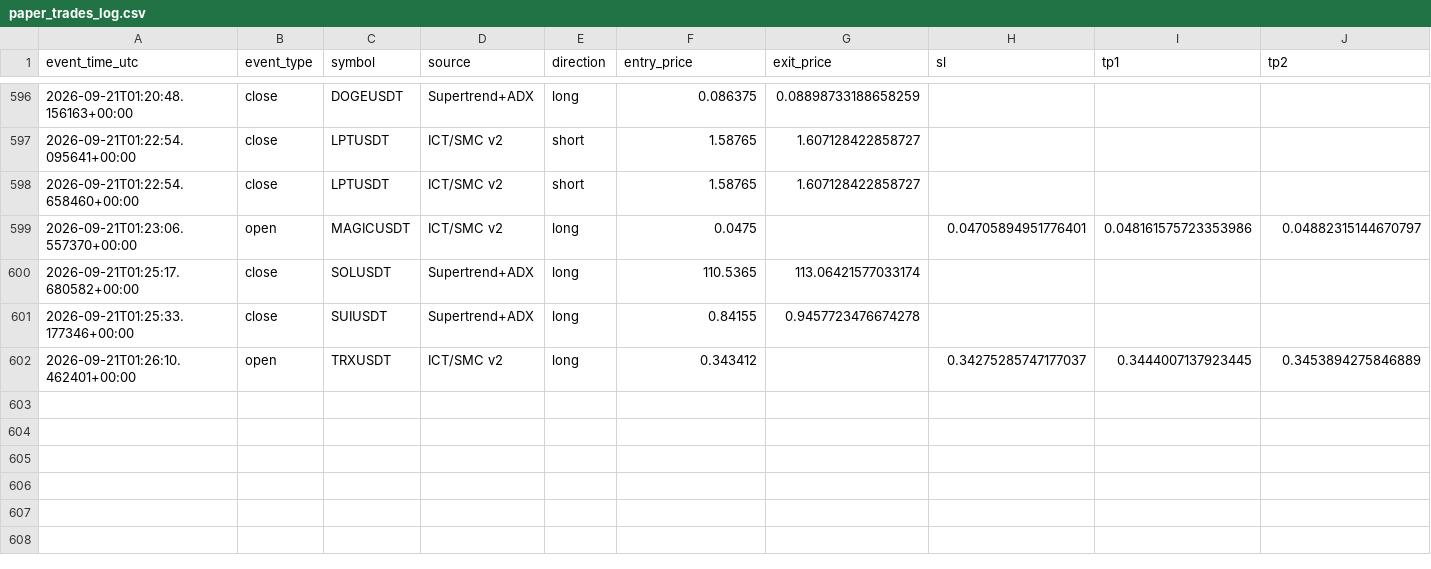
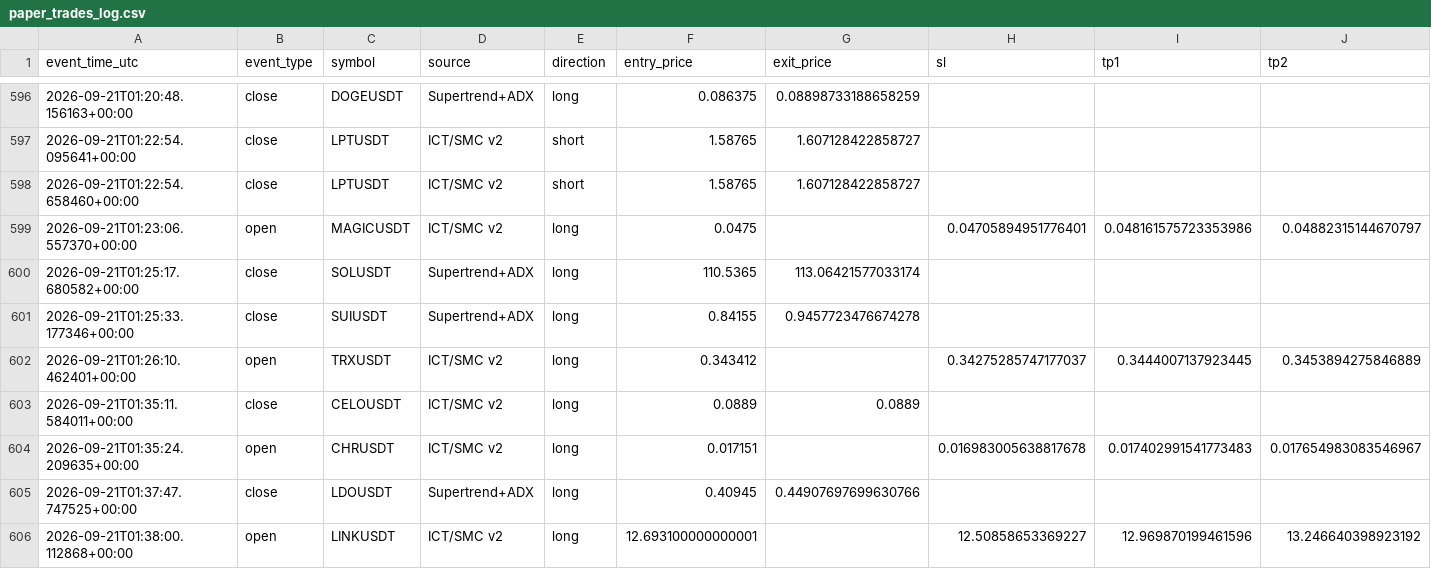
Before and after one commit to amirtorofi-sketch/tabdeal-usdt-live-trading-ready, a CSV file: bot2_live/paper_trades_log.csv, drawn as a sheet; only a part is shown, gaps mark what is left out; rows hold the shown columns only; the diff names each change by its address in the sheet, - before the commit and + after, or states it on an @@ line.

Commit message:
update bot2 state/paper log [skip ci]

```diff
--- a/bot2_live/paper_trades_log.csv
+++ b/bot2_live/paper_trades_log.csv
+row 603: 2026-09-21T01:35:11.584011+00:00 | close | CELOUSDT | ICT/SMC v2 | long | 0.0889 | 0.0889
+row 604: 2026-09-21T01:35:24.209635+00:00 | open | CHRUSDT | ICT/SMC v2 | long | 0.017151 |  | 0.016983005638817678 | 0.017402991541773483 | 0.017654983083546967
+row 605: 2026-09-21T01:37:47.747525+00:00 | close | LDOUSDT | Supertrend+ADX | long | 0.40945 | 0.44907697699630766
+row 606: 2026-09-21T01:38:00.112868+00:00 | open | LINKUSDT | ICT/SMC v2 | long | 12.693100000000001 |  | 12.50858653369227 | 12.969870199461596 | 13.246640398923192
```
Also changed, not shown: 1 other file.
